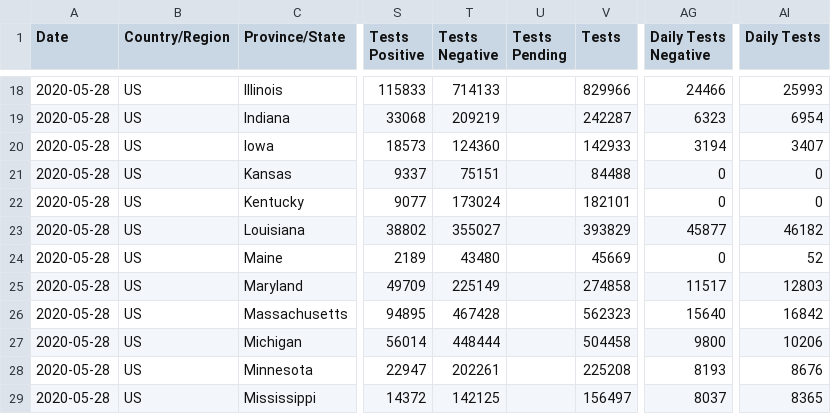
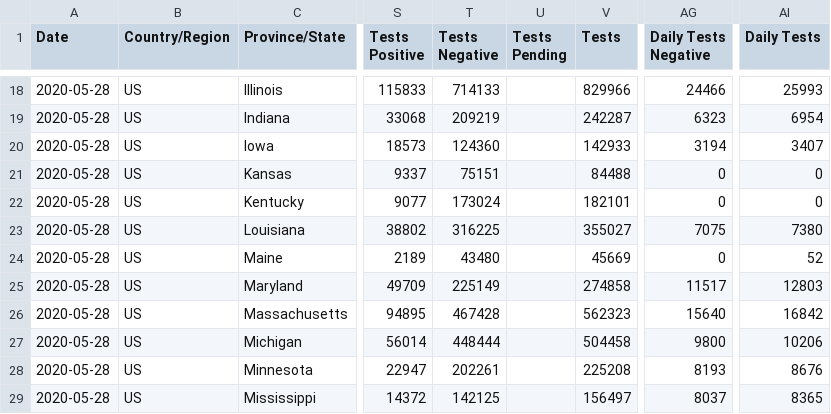
Before and after one commit to fmossott/COVID19-US, a CSV file: data/usstates_last.csv, drawn as a sheet; only a part is shown, gaps mark what is left out; the diff names each change by its address in the sheet, - before the commit and + after, or states it on an @@ line.

```diff
--- a/data/usstates_last.csv
+++ b/data/usstates_last.csv
-T23 (Tests Negative): 355027
+T23 (Tests Negative): 316225
-V23 (Tests): 393829
+V23 (Tests): 355027
-AG23 (Daily Tests Negative): 45877
+AG23 (Daily Tests Negative): 7075
-AI23 (Daily Tests): 46182
+AI23 (Daily Tests): 7380
```
Also changed, not shown: data/tests_raw.csv, data/usstates_ts.csv.
